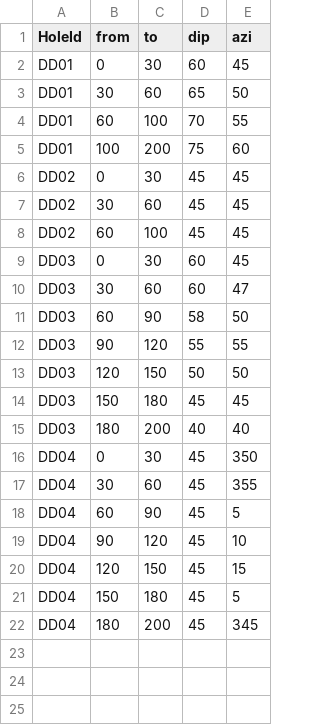
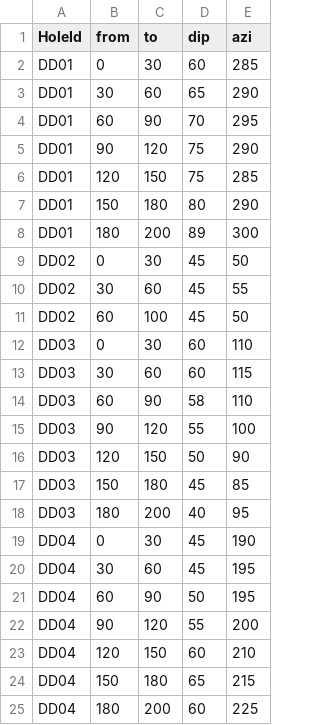
Before and after one commit to valheran/DrillHandler, a CSV file: surveys.csv, drawn as a sheet.

```diff
--- a/surveys.csv
+++ b/surveys.csv
@@ -1,22 +1,25 @@
 HoleId,from,to,dip,azi
-DD01,0,30,60,45
-DD01,30,60,65,50
-DD01,60,100,70,55
-DD01,100,200,75,60
-DD02,0,30,45,45
-DD02,30,60,45,45
-DD02,60,100,45,45
-DD03,0,30,60,45
-DD03,30,60,60,47
-DD03,60,90,58,50
-DD03,90,120,55,55
-DD03,120,150,50,50
-DD03,150,180,45,45
-DD03,180,200,40,40
-DD04,0,30,45,350
-DD04,30,60,45,355
-DD04,60,90,45,5
-DD04,90,120,45,10
-DD04,120,150,45,15
-DD04,150,180,45,5
-DD04,180,200,45,345
+DD01,0,30,60,285
+DD01,30,60,65,290
+DD01,60,90,70,295
+DD01,90,120,75,290
+DD01,120,150,75,285
+DD01,150,180,80,290
+DD01,180,200,89,300
+DD02,0,30,45,50
+DD02,30,60,45,55
+DD02,60,100,45,50
+DD03,0,30,60,110
+DD03,30,60,60,115
+DD03,60,90,58,110
+DD03,90,120,55,100
+DD03,120,150,50,90
+DD03,150,180,45,85
+DD03,180,200,40,95
+DD04,0,30,45,190
+DD04,30,60,45,195
+DD04,60,90,50,195
+DD04,90,120,55,200
+DD04,120,150,60,210
+DD04,150,180,65,215
+DD04,180,200,60,225
```
Also changed, not shown: magsus.csv, 3 other files.
